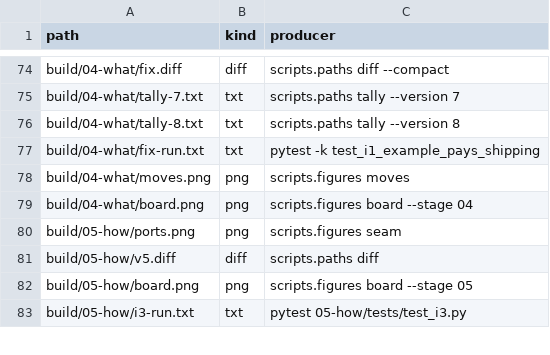
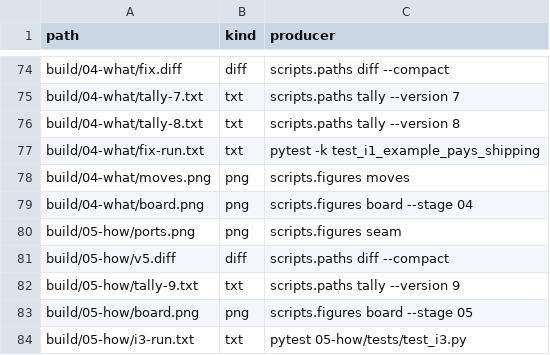
Before and after one commit to dpopchev/chaos-to-simple, a CSV file: data/artifacts.csv, drawn as a sheet; only a part is shown, gaps mark what is left out.

Commit message:
feat(05-how): compact v5 diff as checkout v8 -> v9 under tally-9
Page 38 shows the tally over the compact diff, picture kept.

Refs: W-143 T-325

```diff
--- a/data/artifacts.csv
+++ b/data/artifacts.csv
@@ -80,3 +80,4 @@ build/04-what/board.png,png,scripts.figures board --stage 04
 build/05-how/ports.png,png,scripts.figures seam
-build/05-how/v5.diff,diff,scripts.paths diff
+build/05-how/v5.diff,diff,scripts.paths diff --compact
+build/05-how/tally-9.txt,txt,scripts.paths tally --version 9
 build/05-how/board.png,png,scripts.figures board --stage 05
```
Also changed, not shown: 2 other files.
